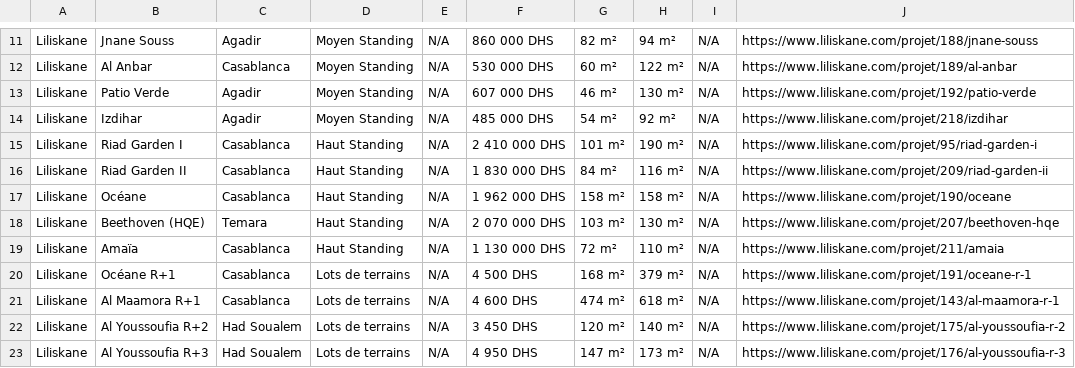
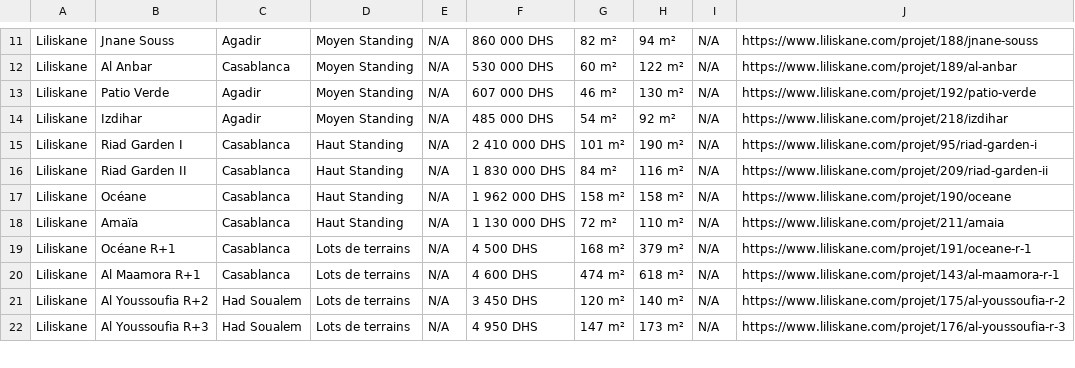
Before and after one commit to LifeDesignCA/Check_website_for_news, a CSV file: data/projets_multi.csv, drawn as a sheet; only a part is shown, gaps mark what is left out; removed rows and columns are numbered as before the commit, all else as after; the diff covers the shown part only; the diff names each change by its address in the sheet, - before the commit and + after, or states it on an @@ line.

```diff
--- a/data/projets_multi.csv
+++ b/data/projets_multi.csv
-row 18: Liliskane | Beethoven (HQE) | Temara | Haut Standing | N/A | 2 070 000 DHS | 103 m² | 130 m² | N/A | https://www.liliskane.com/projet/207/beethoven-hqe
```
Also changed, not shown: 37 moved rows elsewhere in this file, 1 other file.
